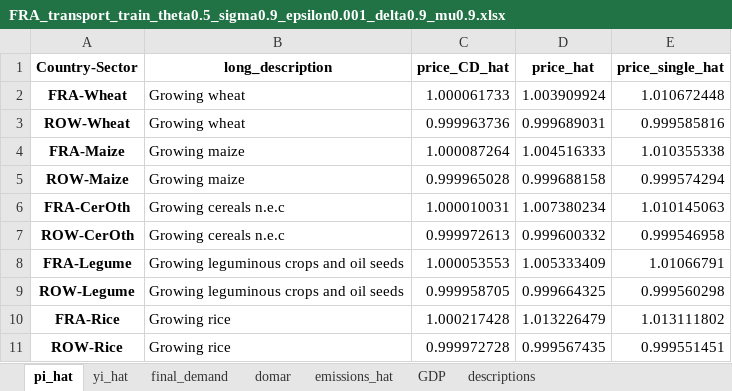
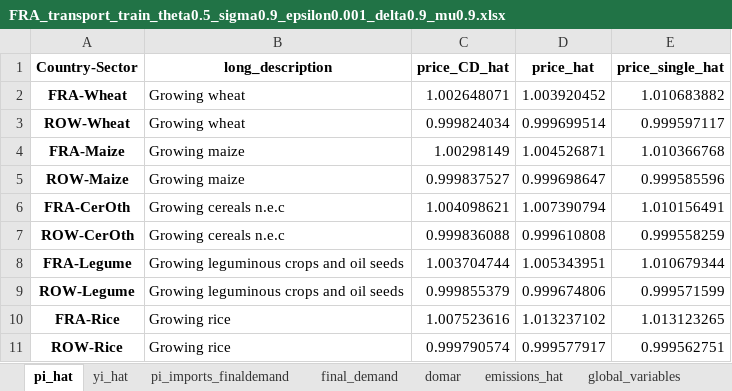
Before and after one commit to celiaescribe/production_networks, an Excel workbook: outputs/FRA_transport_train_theta0.5_sigma0.9_epsilon0.001_delta0.9_mu0.9.xlsx, sheet pi_hat, drawn as a sheet; only a part is shown; values as stored, in another font and other column widths than the file's, no borders; the diff covers the shown part only; the diff names each change by its address in the sheet, - before the commit and + after, or states it on an @@ line.

```diff
--- a/outputs/FRA_transport_train_theta0.5_sigma0.9_epsilon0.001_delta0.9_mu0.9.xlsx (sheet pi_hat)
+++ b/outputs/FRA_transport_train_theta0.5_sigma0.9_epsilon0.001_delta0.9_mu0.9.xlsx (sheet pi_hat)
-sheet tab: GDP
+sheet tab: pi_imports_finaldemand
+sheet tab: global_variables
-C2 (price_CD_hat): 1.000061733
+C2 (price_CD_hat): 1.002648071
-D2 (price_hat): 1.003909924
+D2 (price_hat): 1.003920452
-E2 (price_single_hat): 1.010672448
+E2 (price_single_hat): 1.010683882
-C3 (price_CD_hat): 0.999963736
+C3 (price_CD_hat): 0.999824034
-D3 (price_hat): 0.999689031
+D3 (price_hat): 0.999699514
-E3 (price_single_hat): 0.999585816
+E3 (price_single_hat): 0.999597117
-C4 (price_CD_hat): 1.000087264
+C4 (price_CD_hat): 1.00298149
-D4 (price_hat): 1.004516333
+D4 (price_hat): 1.004526871
-E4 (price_single_hat): 1.010355338
+E4 (price_single_hat): 1.010366768
-C5 (price_CD_hat): 0.999965028
+C5 (price_CD_hat): 0.999837527
-D5 (price_hat): 0.999688158
+D5 (price_hat): 0.999698647
-E5 (price_single_hat): 0.999574294
+E5 (price_single_hat): 0.999585596
-C6 (price_CD_hat): 1.000010031
+C6 (price_CD_hat): 1.004098621
-D6 (price_hat): 1.007380234
+D6 (price_hat): 1.007390794
-E6 (price_single_hat): 1.010145063
+E6 (price_single_hat): 1.010156491
-C7 (price_CD_hat): 0.999972613
+C7 (price_CD_hat): 0.999836088
-D7 (price_hat): 0.999600332
+D7 (price_hat): 0.999610808
-E7 (price_single_hat): 0.999546958
+E7 (price_single_hat): 0.999558259
-C8 (price_CD_hat): 1.000053553
+C8 (price_CD_hat): 1.003704744
-D8 (price_hat): 1.005333409
+D8 (price_hat): 1.005343951
-E8 (price_single_hat): 1.01066791
+E8 (price_single_hat): 1.010679344
-C9 (price_CD_hat): 0.999958705
+C9 (price_CD_hat): 0.999855379
-D9 (price_hat): 0.999664325
+D9 (price_hat): 0.999674806
-E9 (price_single_hat): 0.999560298
+E9 (price_single_hat): 0.999571599
-C10 (price_CD_hat): 1.000217428
+C10 (price_CD_hat): 1.007523616
-D10 (price_hat): 1.013226479
+D10 (price_hat): 1.013237102
-E10 (price_single_hat): 1.013111802
+E10 (price_single_hat): 1.013123265
-C11 (price_CD_hat): 0.999972728
+C11 (price_CD_hat): 0.999790574
-D11 (price_hat): 0.999567435
+D11 (price_hat): 0.999577917
-E11 (price_single_hat): 0.999551451
+E11 (price_single_hat): 0.999562751
```
Also changed, not shown: 690 edited cells elsewhere in this sheet, sheet final_demand, sheet domar, sheet yi_hat, sheet emissions_hat, outputs/FRA_distance_services_theta0.5_sigma0.9_epsilon0.001_delta0.9_mu0.9.xlsx, outputs/FRA_distance_theta0.5_sigma0.9_epsilon0.001_delta0.9_mu0.9.xlsx, 21 other files.
